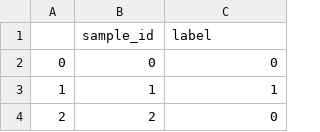
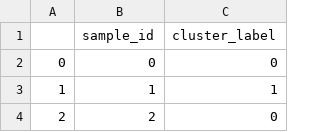
Before and after one commit to GingerKittenOwO/mirea-dpo-aie, a CSV file: homeworks/HW07/artifacts/labels/labels_hw07_ds2.csv, drawn as a sheet; only a part is shown.

```diff
--- a/homeworks/HW07/artifacts/labels/labels_hw07_ds2.csv
+++ b/homeworks/HW07/artifacts/labels/labels_hw07_ds2.csv
@@ -1,2 +1,2 @@
-,sample_id,label
+,sample_id,cluster_label
 0,0,0
```
Also changed, not shown: homeworks/HW07/artifacts/labels/labels_hw07_ds3.csv, 4 other files.
